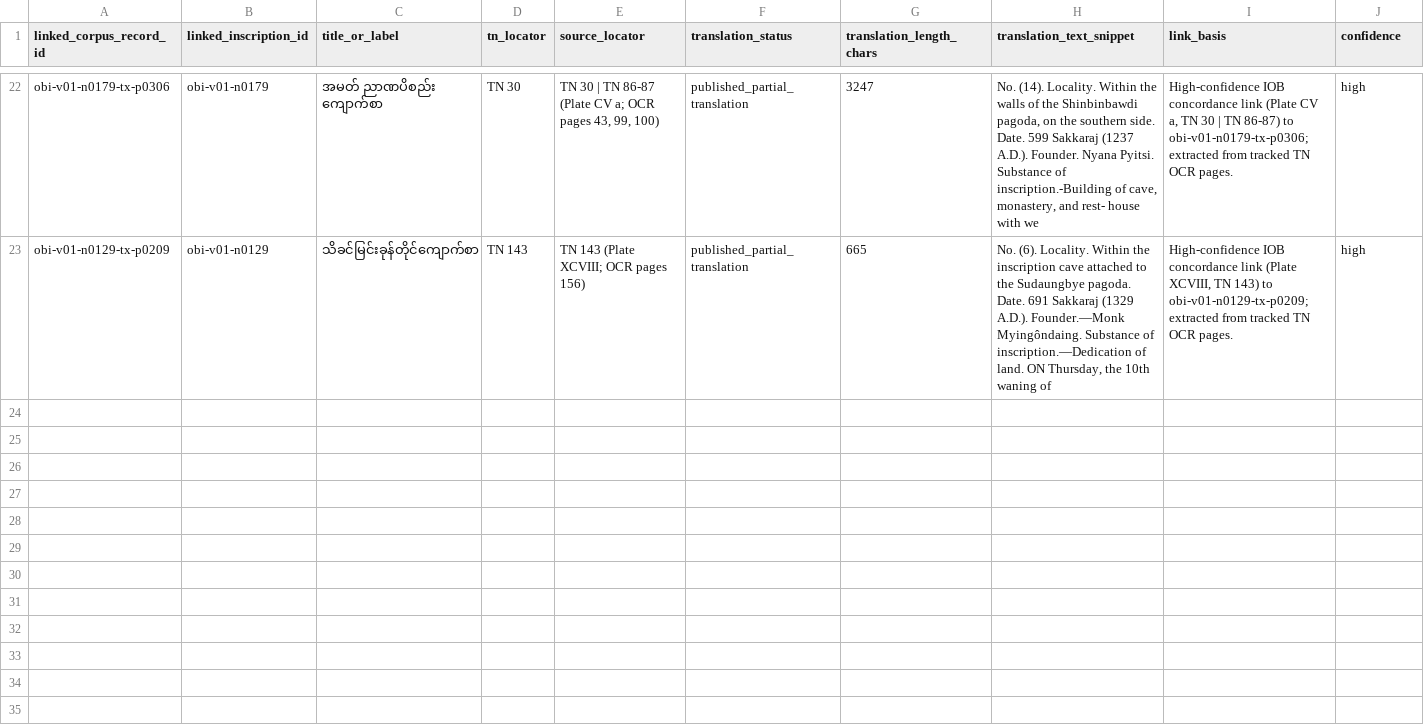
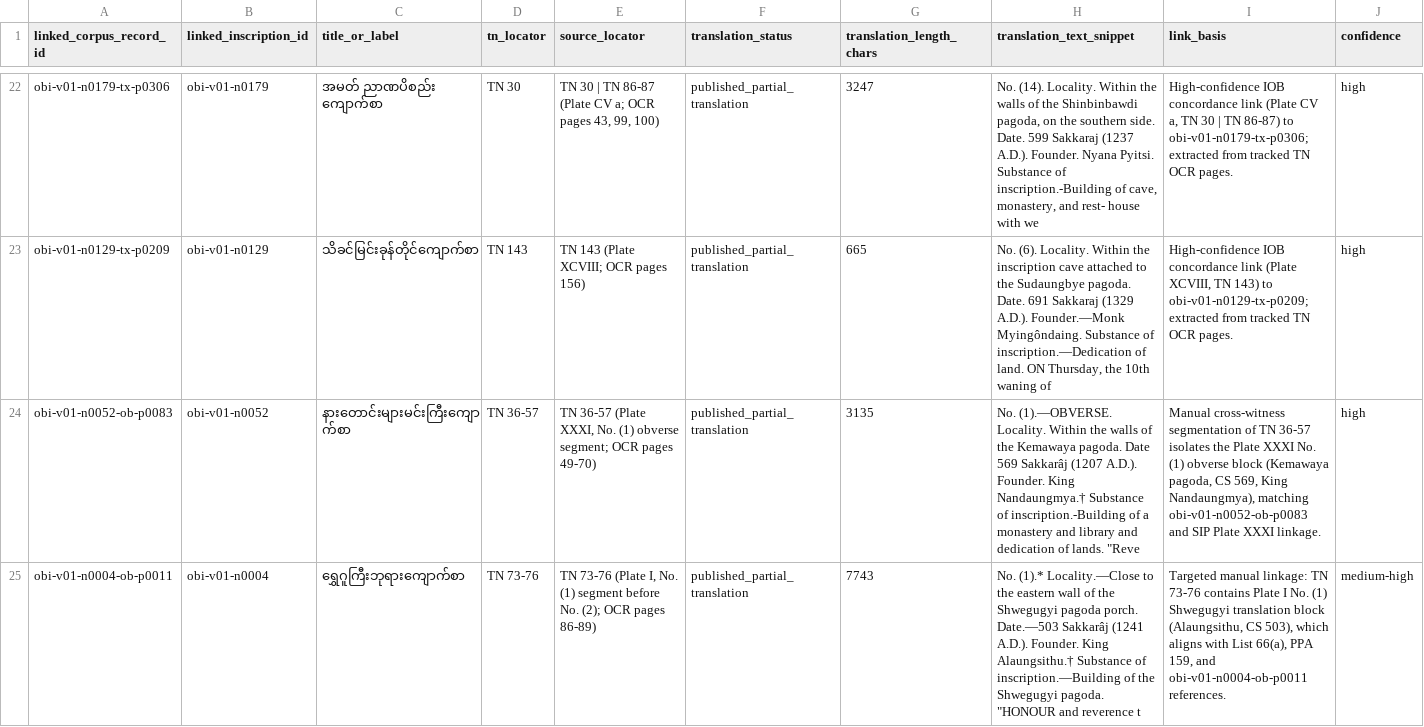
Before and after one commit to nh36/BurmeseCorpus, a TSV file: data/working/corpus_enrichment/tn_translation_integration_preview.tsv, drawn as a sheet; only a part is shown, gaps mark what is left out; rows hold the shown columns only; the diff covers the shown part only; the diff names each change by its address in the sheet, - before the commit and + after, or states it on an @@ line.

```diff
--- a/data/working/corpus_enrichment/tn_translation_integration_preview.tsv
+++ b/data/working/corpus_enrichment/tn_translation_integration_preview.tsv
+row 24: obi-v01-n0052-ob-p0083 | obi-v01-n0052 | နားတောင်းများမင်းကြီးကျောက်စာ | TN 36-57 | TN 36-57 (Plate XXXI, No. (1) obverse segment; OCR pages 49-70) | published_partial_translation | 3135 | No. (1).—OBVERSE. Locality. Within the walls of the Kemawaya pagoda. Date 569 Sakkarâj (1207 A.D.). Founder. King Nandaungmya.† Substance of inscription.-Building of a monastery and library and dedication of lands. "Reve | Manual cross-witness segmentation of TN 36-57 isolates the Plate XXXI No. (1) obverse block (Kemawaya pagoda, CS 569, King Nandaungmya), matching obi-v01-n0052-ob-p0083 and SIP Plate XXXI linkage. | high
+row 25: obi-v01-n0004-ob-p0011 | obi-v01-n0004 | ရွှေဂူကြီးဘုရားကျောက်စာ | TN 73-76 | TN 73-76 (Plate I, No. (1) segment before No. (2); OCR pages 86-89) | published_partial_translation | 7743 | No. (1).* Locality.—Close to the eastern wall of the Shwegugyi pagoda porch. Date.—503 Sakkarâj (1241 A.D.). Founder. King Alaungsithu.† Substance of inscription.—Building of the Shwegugyi pagoda. "HONOUR and reverence t | Targeted manual linkage: TN 73-76 contains Plate I No. (1) Shwegugyi translation block (Alaungsithu, CS 503), which aligns with List 66(a), PPA 159, and obi-v01-n0004-ob-p0011 references. | medium-high
```
Also changed, not shown: 1 added row elsewhere in this file, data/working/corpus_enrichment/enriched_candidate_preview.tsv, data/working/corpus_enrichment/tn_manual_resolution_log.tsv, 14 other files.
